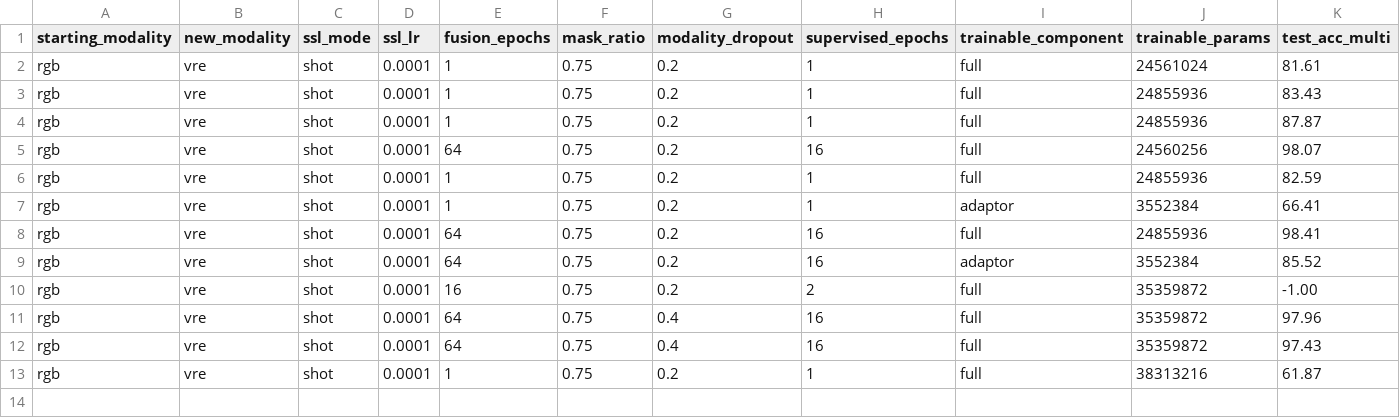
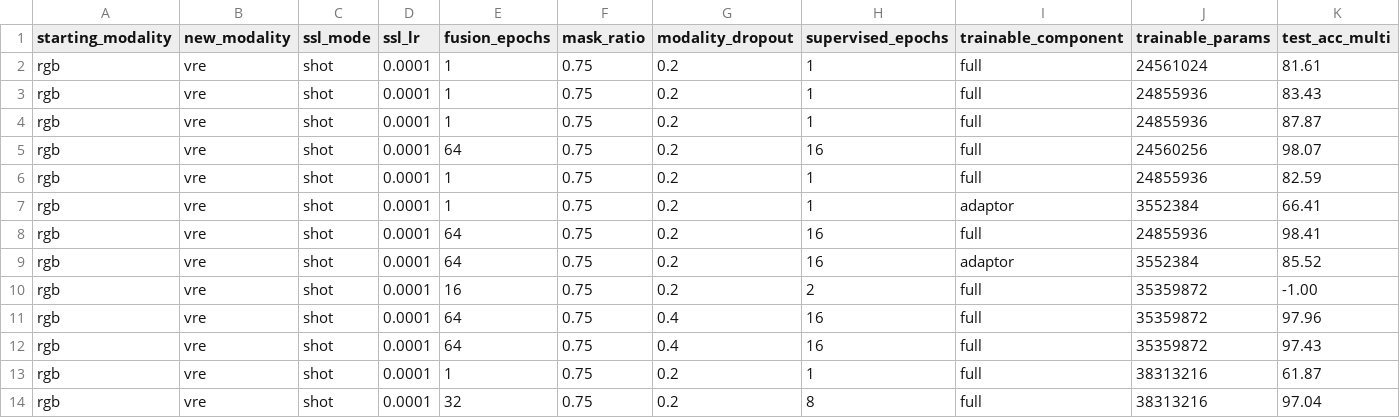
Before and after one commit to timgzhou/ever-changing-modality, a CSV file: res/shot_e2e_res.csv, drawn as a sheet; only a part is shown; rows hold the shown columns only; the diff names each change by its address in the sheet, - before the commit and + after, or states it on an @@ line.

```diff
--- a/res/shot_e2e_res.csv
+++ b/res/shot_e2e_res.csv
+row 14: rgb | vre | shot | 0.0001 | 32 | 0.75 | 0.2 | 8 | full | 38313216 | 97.04
```
Also changed, not shown: res/train_stage3_res.csv, 6 other files.
